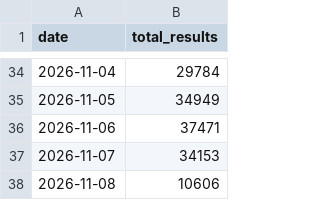
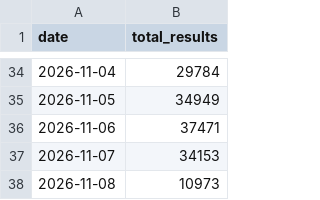
Before and after one commit to GTigerPapa/real_estate, a CSV file: data/sentiment/youtube_daily.csv, drawn as a sheet; only a part is shown, gaps mark what is left out.

```diff
--- a/data/sentiment/youtube_daily.csv
+++ b/data/sentiment/youtube_daily.csv
@@ -37,2 +37,2 @@ date,total_results
 2026-11-07,34153
-2026-11-08,10606
+2026-11-08,10973
```
Also changed, not shown: 3 other files.
